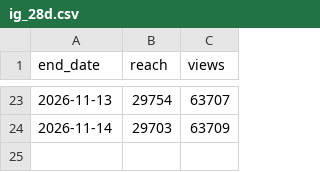
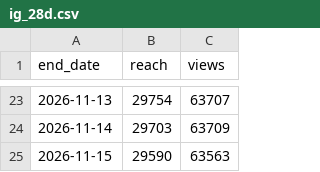
Before and after one commit to Tohomito/atm-dashboard, a CSV file: data/sm/ig_28d.csv, drawn as a sheet; only a part is shown, gaps mark what is left out; the diff names each change by its address in the sheet, - before the commit and + after, or states it on an @@ line.

```diff
--- a/data/sm/ig_28d.csv
+++ b/data/sm/ig_28d.csv
+row 25: 2026-11-15 | 29590 | 63563
```
Also changed, not shown: data/sm/li_daily.csv, data/sm/li_post_history.csv, 6 other files.
